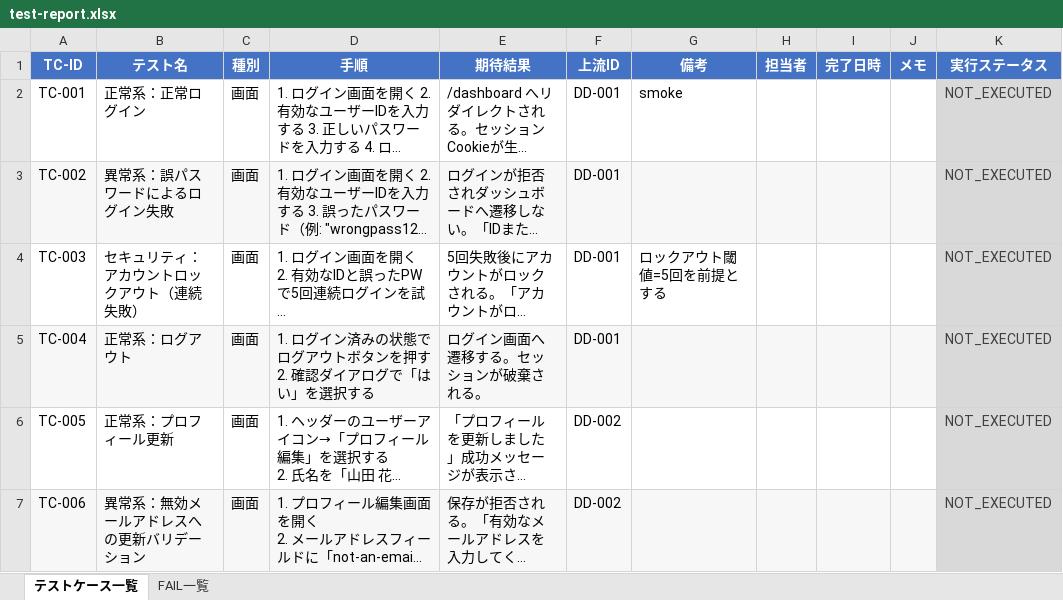
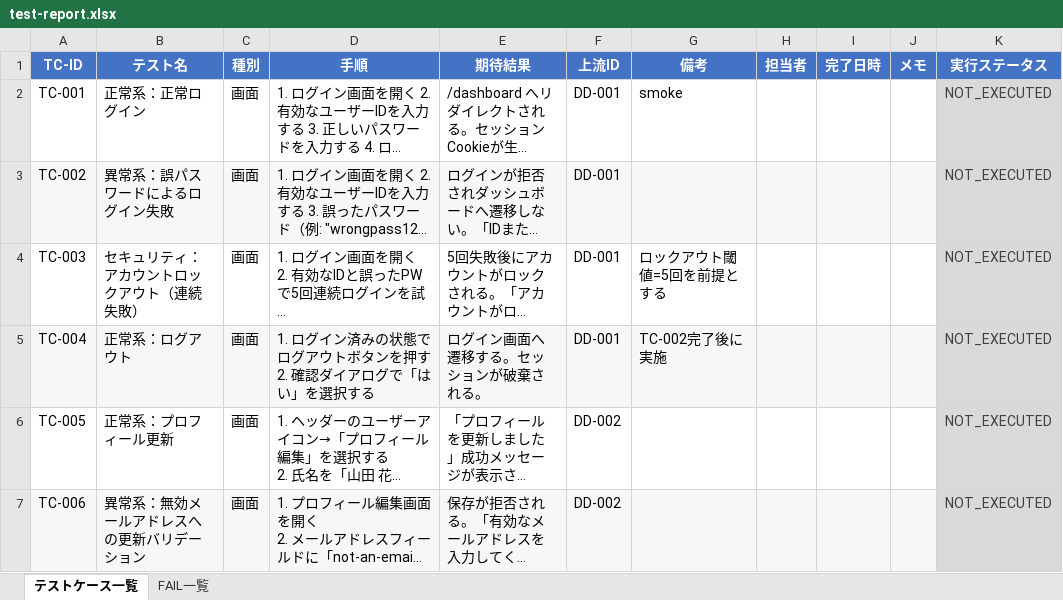
Before and after one commit to aile-dev02/TestCaseGenReports, an Excel workbook: reports/latest/test-report.xlsx, sheet テストケース一覧, drawn as a sheet; long unchanged cells end in …; values as stored, in another font and other column widths than the file's, no borders; the diff names each change by its address in the sheet, - before the commit and + after, or states it on an @@ line.

```diff
--- a/reports/latest/test-report.xlsx (sheet テストケース一覧)
+++ b/reports/latest/test-report.xlsx (sheet テストケース一覧)
-G5 (備考): (empty)
+G5 (備考): TC-002完了後に実施
```
Also changed, not shown: reports/latest/traceability.xlsx, 2 other files.
